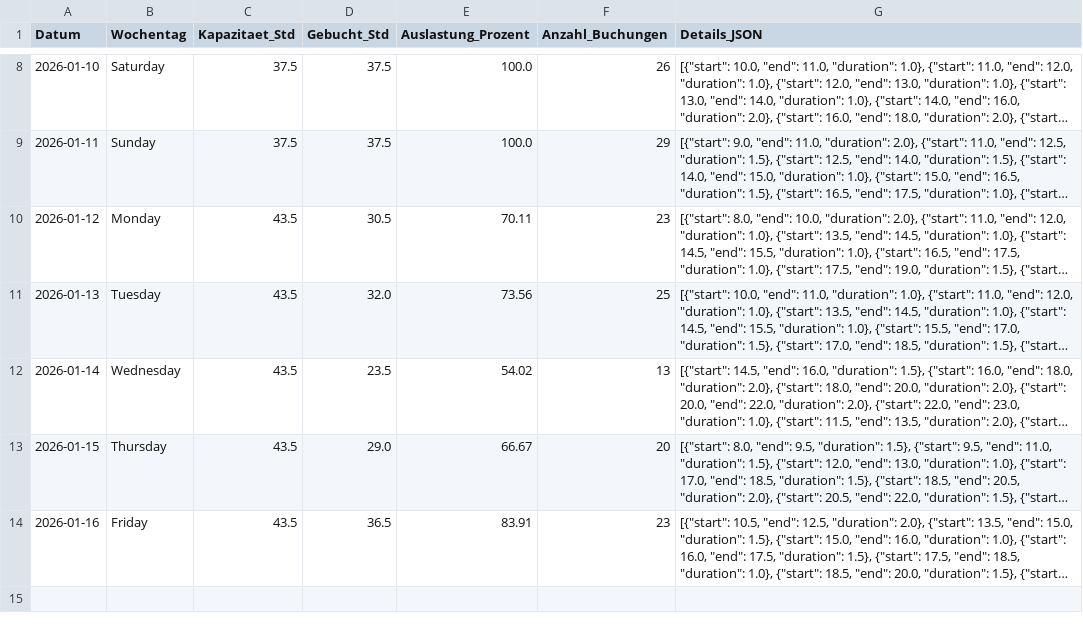
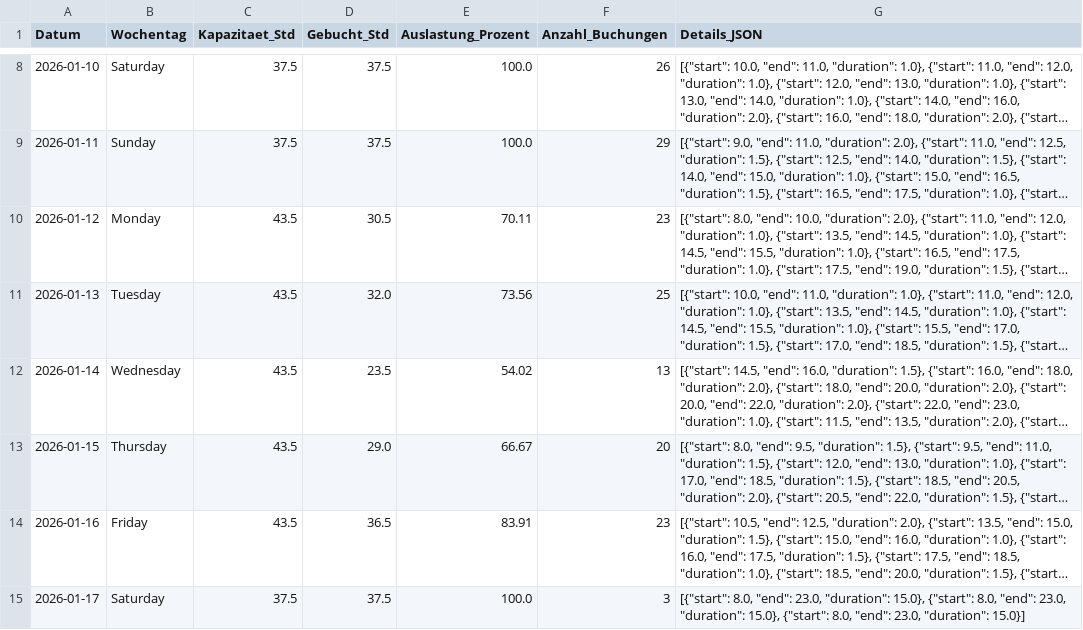
Before and after one commit to fidelioluc/cc_scrape, a CSV file: auslastung_wolfsburg_full.csv, drawn as a sheet; only a part is shown, gaps mark what is left out; long unchanged cells end in …; the diff names each change by its address in the sheet, - before the commit and + after, or states it on an @@ line.

```diff
--- a/auslastung_wolfsburg_full.csv
+++ b/auslastung_wolfsburg_full.csv
+row 15: 2026-01-17 | Saturday | 37.5 | 37.5 | 100.0 | 3 | [{"start": 8.0, "end": 23.0, "duration": 15.0}, {"start": 8.0, "end": 23.0, "duration": 15.0}, {"start": 8.0, "end": 23.0, "duration": 15.0}]
```
